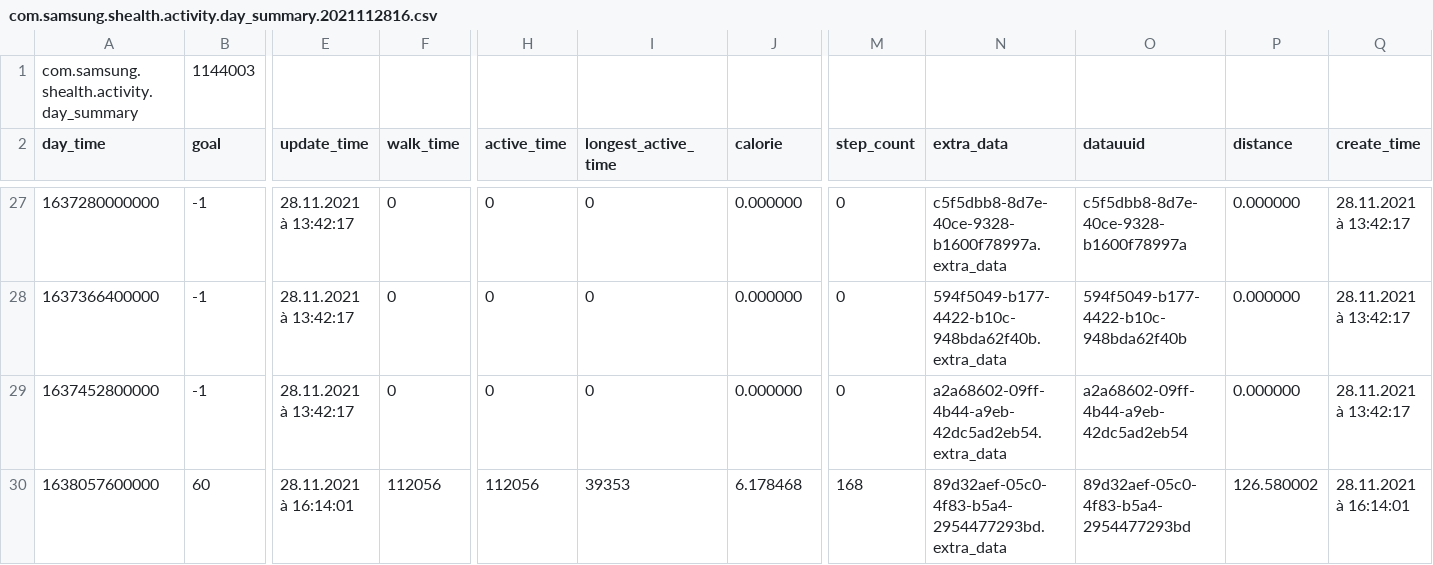
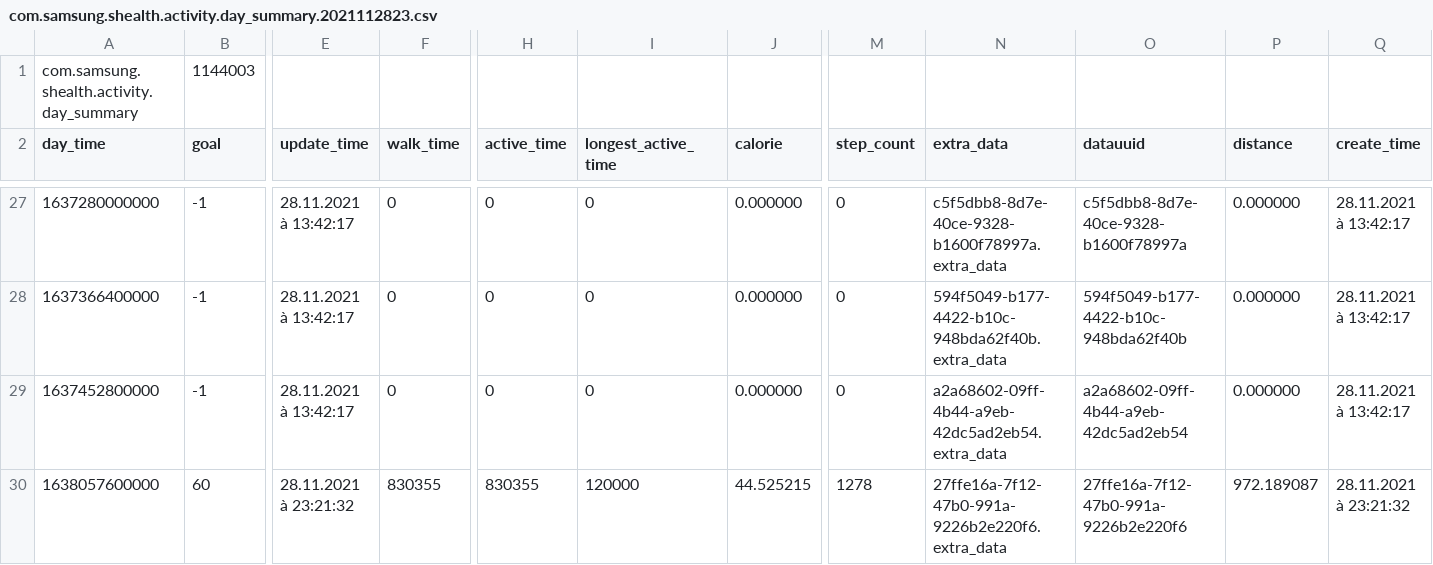
Before and after one commit to areisde/montblanc, a CSV file: data/Samsung Data/28.11.2021/com.samsung.shealth.activity.day_summary.2021112823.csv (was data/Samsung Data/28.11.2021/com.samsung.shealth.activity.day_summary.2021112816.csv), drawn as a sheet; only a part is shown, gaps mark what is left out; the diff names each change by its address in the sheet, - before the commit and + after, or states it on an @@ line.

```diff
--- a/data/Samsung Data/28.11.2021/com.samsung.shealth.activity.day_summary.2021112816.csv
+++ b/data/Samsung Data/28.11.2021/com.samsung.shealth.activity.day_summary.2021112823.csv
-E30 (update_time): 28.11.2021 à 16:14:01
+E30 (update_time): 28.11.2021 à 23:21:32
-F30 (walk_time): 112056
+F30 (walk_time): 830355
-H30 (active_time): 112056
+H30 (active_time): 830355
-I30 (longest_active_time): 39353
+I30 (longest_active_time): 120000
-J30 (calorie): 6.178468
+J30 (calorie): 44.525215
-M30 (step_count): 168
+M30 (step_count): 1278
-N30 (extra_data): 89d32aef-05c0-4f83-b5a4-2954477293bd.extra_data
+N30 (extra_data): 27ffe16a-7f12-47b0-991a-9226b2e220f6.extra_data
-O30 (datauuid): 89d32aef-05c0-4f83-b5a4-2954477293bd
+O30 (datauuid): 27ffe16a-7f12-47b0-991a-9226b2e220f6
-P30 (distance): 126.580002
+P30 (distance): 972.189087
-Q30 (create_time): 28.11.2021 à 16:14:01
+Q30 (create_time): 28.11.2021 à 23:21:32
```
Also changed, not shown: data/Samsung Data/28.11.2021/com.samsung.health.exercise.2021112823.csv, 44 other files.
